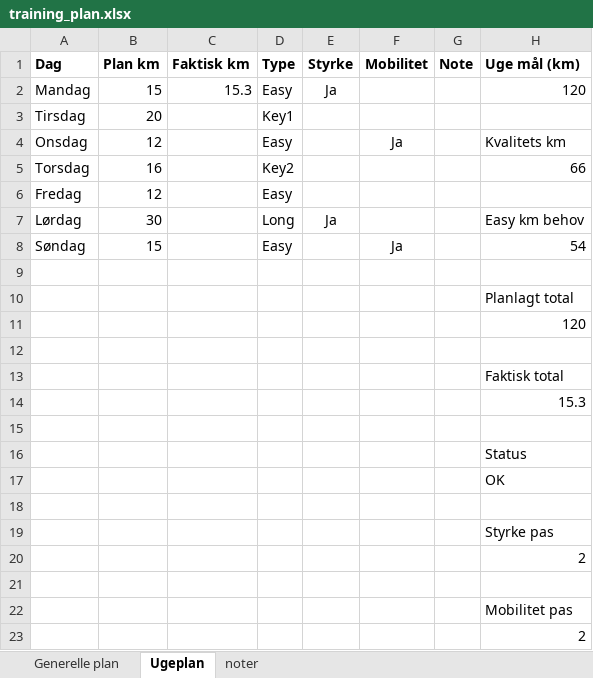
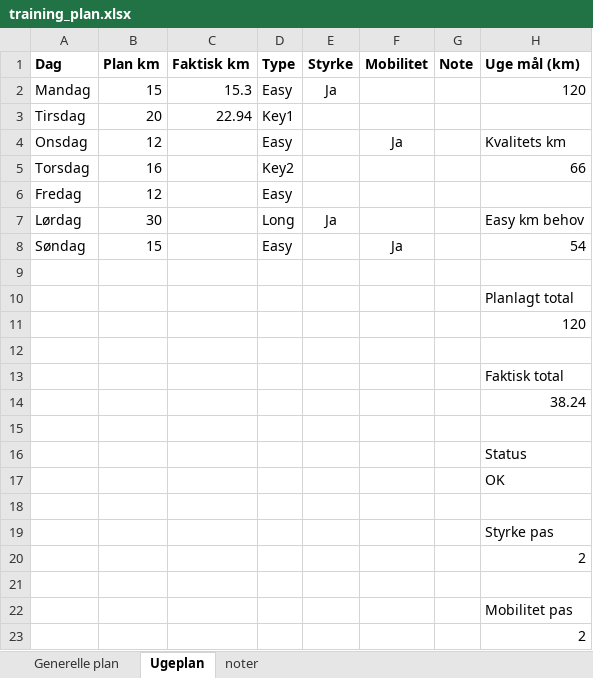
Before and after one commit to PDRohde/rohderunning, an Excel workbook: data/training_plan.xlsx, sheet Ugeplan, drawn as a sheet; values as stored, in another font and other column widths than the file's, no borders; the diff names each change by its address in the sheet, - before the commit and + after, or states it on an @@ line.

Commit message:
add data

```diff
--- a/data/training_plan.xlsx (sheet Ugeplan)
+++ b/data/training_plan.xlsx (sheet Ugeplan)
-C3 (Faktisk km): (empty)
+C3 (Faktisk km): 22.94
-H14 (Uge mål (km)): 15.3
+H14 (Uge mål (km)): 38.24
```
Also changed, not shown: 4 other files.
